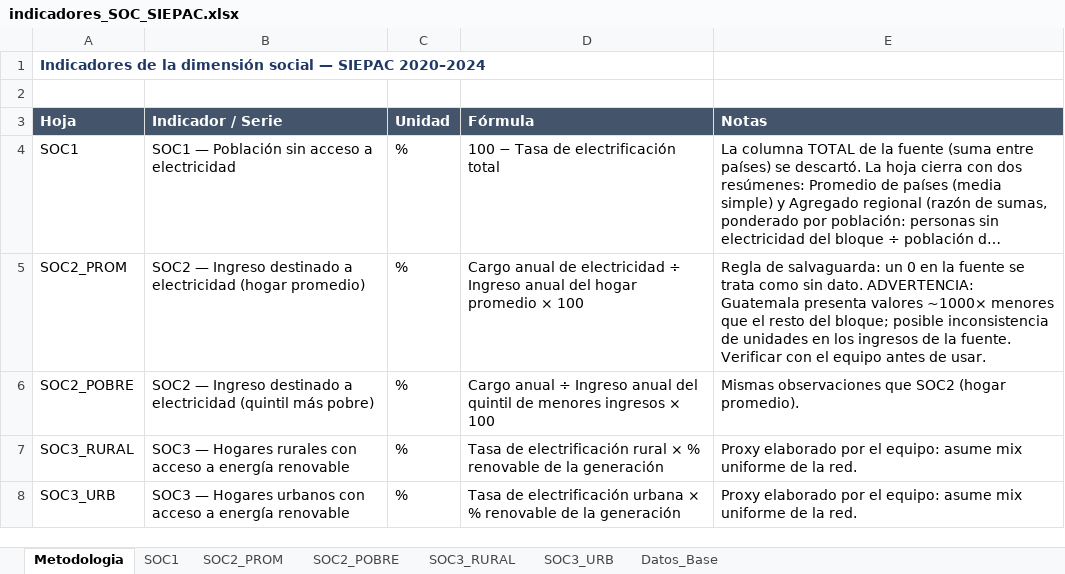
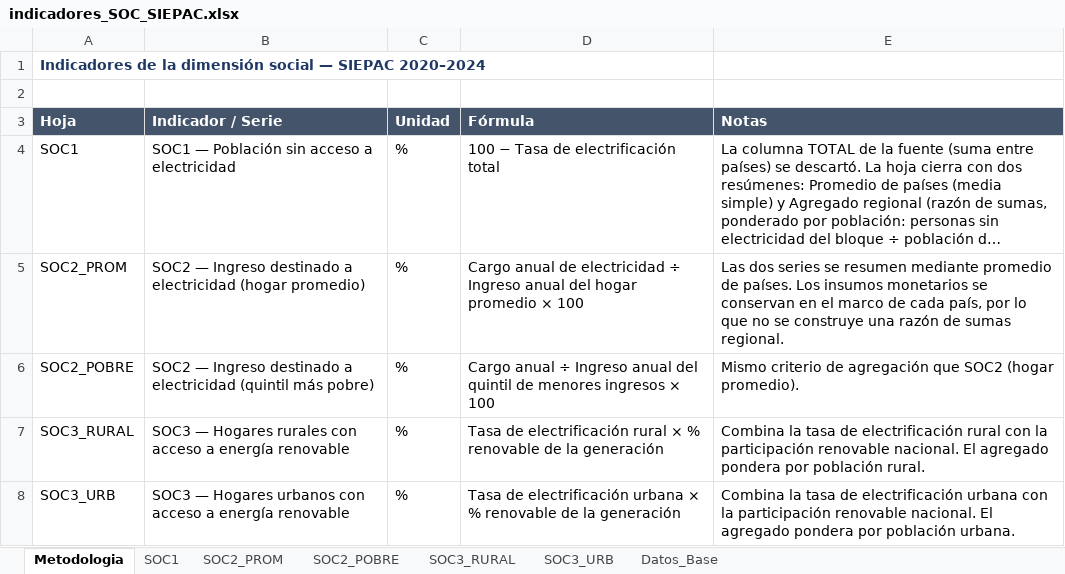
Before and after one commit to giovanni-serrano/siepac-analysis, an Excel workbook: data/processed/indicadores_SOC_SIEPAC.xlsx, sheet Metodologia, drawn as a sheet; long unchanged cells end in …; values as stored, in another font and other column widths than the file's, no borders; the diff names each change by its address in the sheet, - before the commit and + after, or states it on an @@ line.

```diff
--- a/data/processed/indicadores_SOC_SIEPAC.xlsx (sheet Metodologia)
+++ b/data/processed/indicadores_SOC_SIEPAC.xlsx (sheet Metodologia)
-E5 (Notas): Regla de salvaguarda: un 0 en la fuente se trata como sin dato. ADVERTENCIA: Guatemala presenta valores ~1000× menores que el resto del bloque; posible inconsistencia de unidades en los ingresos de la fuente. Verificar con el equipo antes de usar.
+E5 (Notas): Las dos series se resumen mediante promedio de países. Los insumos monetarios se conservan en el marco de cada país, por lo que no se construye una razón de sumas regional.
-E6 (Notas): Mismas observaciones que SOC2…
+E6 (Notas): Mismo criterio de agregación que SOC2…
-E7 (Notas): Proxy elaborado por el equipo: asume mix uniforme de la red.
+E7 (Notas): Combina la tasa de electrificación rural con la participación renovable nacional. El agregado pondera por población rural.
-E8 (Notas): Proxy elaborado por el equipo: asume mix uniforme de la red.
+E8 (Notas): Combina la tasa de electrificación urbana con la participación renovable nacional. El agregado pondera por población urbana.
```
Also changed, not shown: sheet Datos_Base, sheet SOC3_RURAL, sheet SOC3_URB, data/processed/indicadores_ECO_SIEPAC.xlsx, data/processed/indicadores_ENV_SIEPAC.xlsx, 43 other files.
